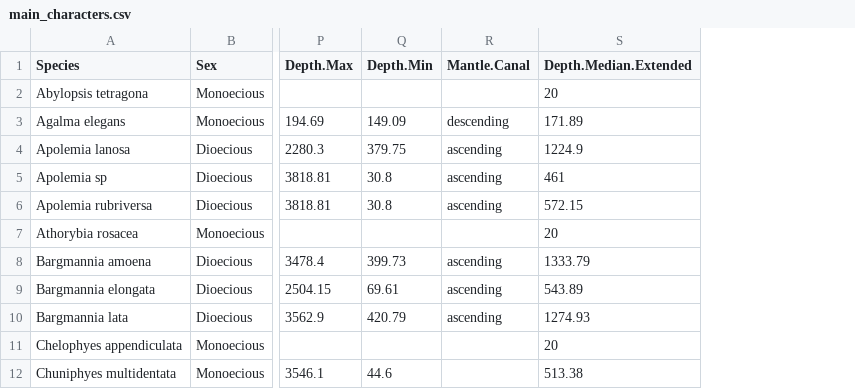
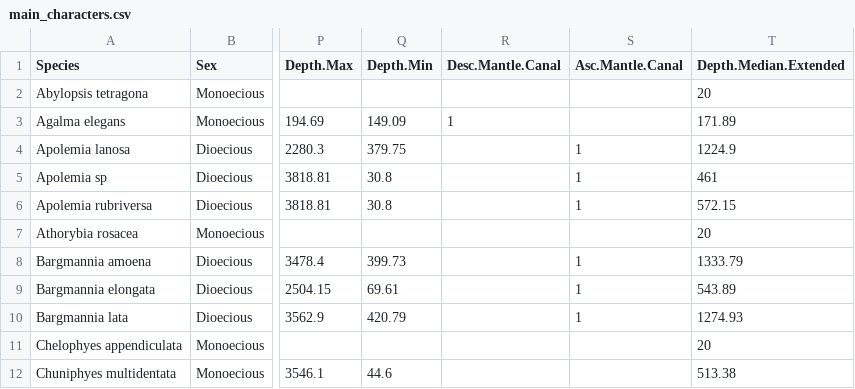
Before and after one commit to caseywdunn/siphonophore_phylogeny_2017, a CSV file: character_coding/main_characters.csv, drawn as a sheet; only a part is shown, gaps mark what is left out; removed rows and columns are numbered as before the commit, all else as after; the diff names each change by its address in the sheet, - before the commit and + after, or states it on an @@ line.

Commit message:
split ascending/descending canals in meain_characters

```diff
--- a/character_coding/main_characters.csv
+++ b/character_coding/main_characters.csv
-column R (Mantle.Canal), rows 3-10: descending | ascending | ascending | ascending |  | ascending | ascending | ascending
+column R (Desc.Mantle.Canal), row 3: 1
+column S (Asc.Mantle.Canal), rows 4-10: 1 | 1 | 1 |  | 1 | 1 | 1
```
Also changed, not shown: 1 other file.
